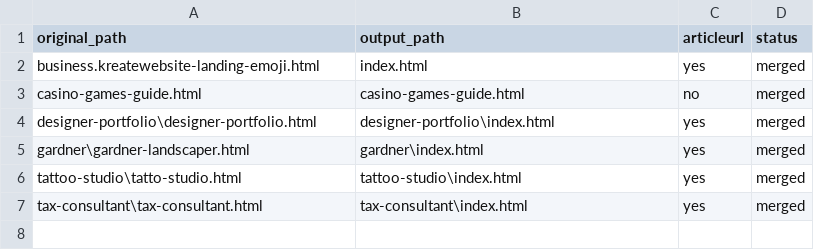
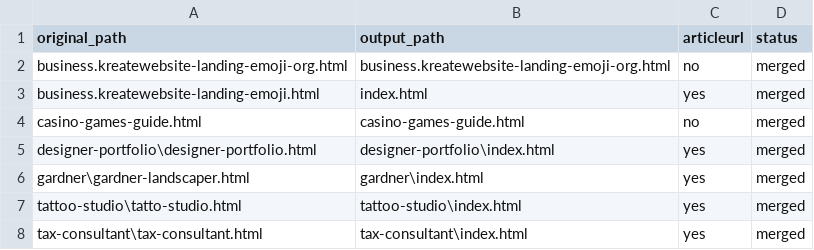
Before and after one commit to create-websites/business, a CSV file: output/content/renames.csv, drawn as a sheet.

```diff
--- a/output/content/renames.csv
+++ b/output/content/renames.csv
@@ -1,2 +1,3 @@
 original_path,output_path,articleurl,status
+business.kreatewebsite-landing-emoji-org.html,business.kreatewebsite-landing-emoji-org.html,no,merged
 business.kreatewebsite-landing-emoji.html,index.html,yes,merged
```
Also changed, not shown: 2 other files.
